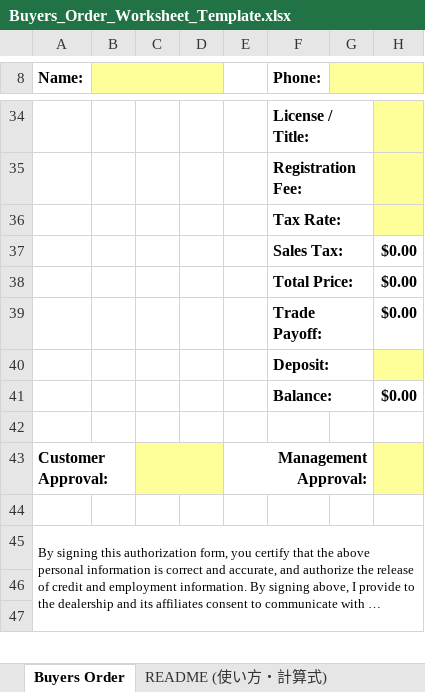
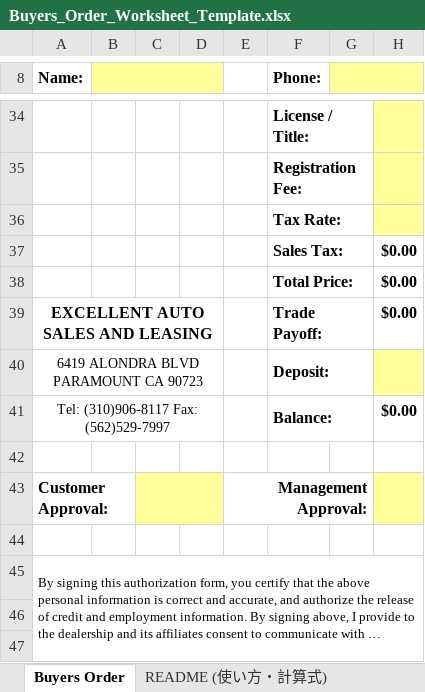
Before and after one commit to worldismind99-create/1934, an Excel workbook: Buyers_Order_Worksheet_Template.xlsx, sheet Buyers Order, drawn as a sheet; only a part is shown, gaps mark what is left out; long unchanged cells end in …; values as stored, in another font and other column widths than the file's, no borders; charts and pictures not drawn; the diff names each change by its address in the sheet, - before the commit and + after, or states it on an @@ line.

```diff
--- a/Buyers_Order_Worksheet_Template.xlsx (sheet Buyers Order)
+++ b/Buyers_Order_Worksheet_Template.xlsx (sheet Buyers Order)
-A39 (Name:): (empty)
+A39 (Name:): EXCELLENT AUTO SALES AND LEASING
+A39:D39 merged
-A40 (Name:): (empty)
+A40 (Name:): 6419 ALONDRA BLVD PARAMOUNT CA 90723
+A40:D40 merged
-A41 (Name:): (empty)
+A41 (Name:): Tel: (310)906-8117 Fax: (562)529-7997
+A41:D41 merged
```
